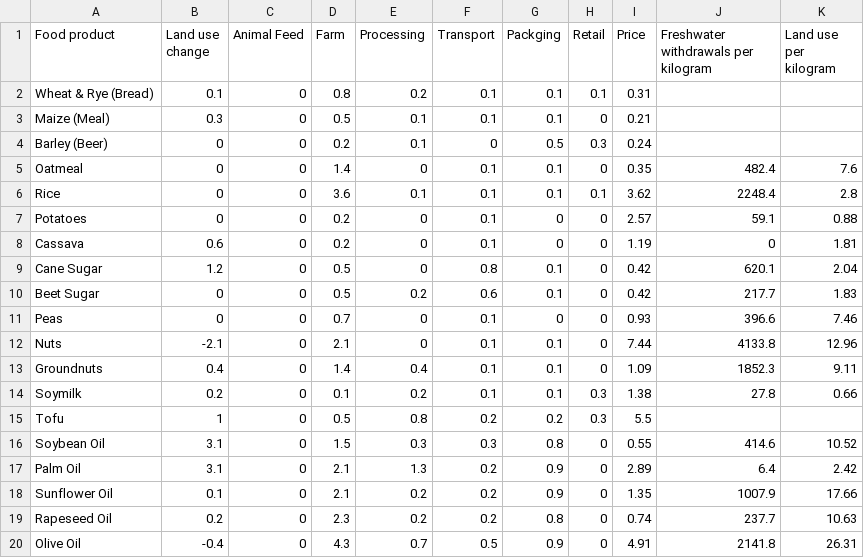
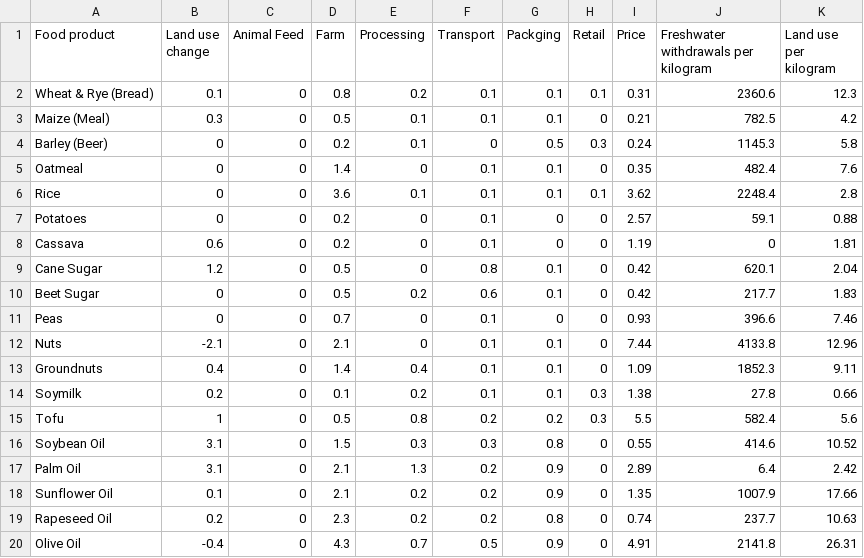
Before and after one commit to Jiaxin-yyjx/Optimization-Travel-Plan, a CSV file: Food_Production.csv, drawn as a sheet; only a part is shown.

Commit message:
Update Food_Production.csv

```diff
--- a/Food_Production.csv
+++ b/Food_Production.csv
@@ -1,5 +1,5 @@
 Food product,Land use change,Animal Feed,Farm,Processing,Transport,Packging,Retail,Price,Freshwater withdrawals per kilogram,Land use per kilogram
-Wheat & Rye (Bread),0.1,0,0.8,0.2,0.1,0.1,0.1,0.31,,
-Maize (Meal),0.3,0,0.5,0.1,0.1,0.1,0,0.21,,
-Barley (Beer),0,0,0.2,0.1,0,0.5,0.3,0.24,,
+Wheat & Rye (Bread),0.1,0,0.8,0.2,0.1,0.1,0.1,0.31,2360.6,12.3
+Maize (Meal),0.3,0,0.5,0.1,0.1,0.1,0,0.21,782.5,4.2
+Barley (Beer),0,0,0.2,0.1,0,0.5,0.3,0.24,1145.3,5.8
 Oatmeal,0,0,1.4,0,0.1,0.1,0,0.35,482.4,7.6
@@ -14,3 +14,3 @@ Groundnuts,0.4,0,1.4,0.4,0.1,0.1,0,1.09,1852.3,9.11
 Soymilk,0.2,0,0.1,0.2,0.1,0.1,0.3,1.38,27.8,0.66
-Tofu,1,0,0.5,0.8,0.2,0.2,0.3,5.5,,
+Tofu,1,0,0.5,0.8,0.2,0.2,0.3,5.5,582.4,5.6
 Soybean Oil,3.1,0,1.5,0.3,0.3,0.8,0,0.55,414.6,10.52
```
